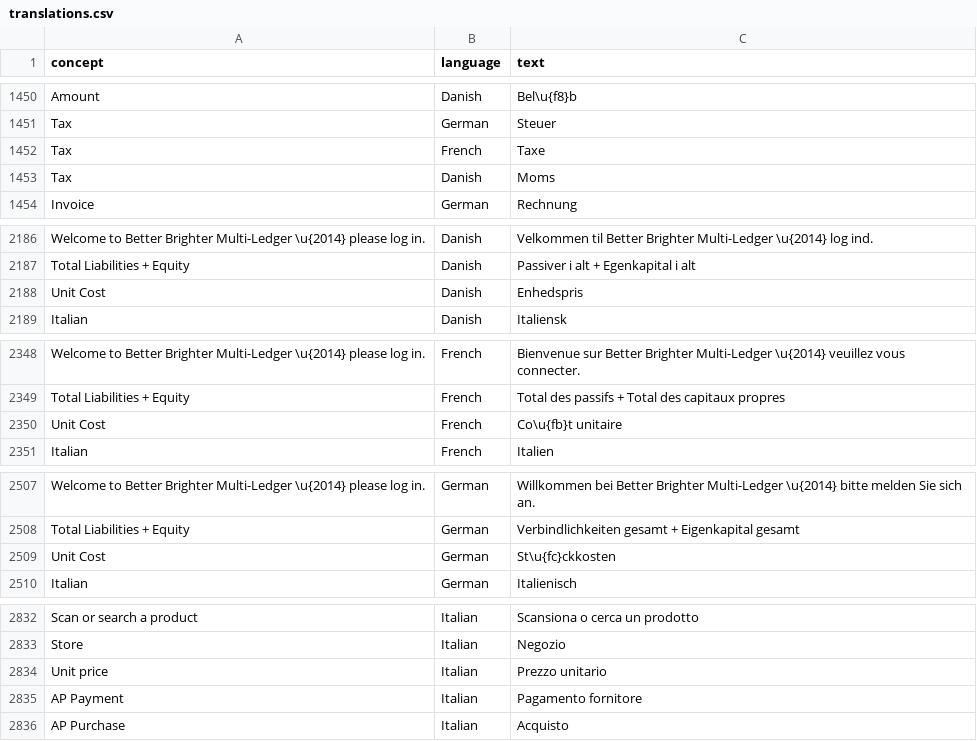
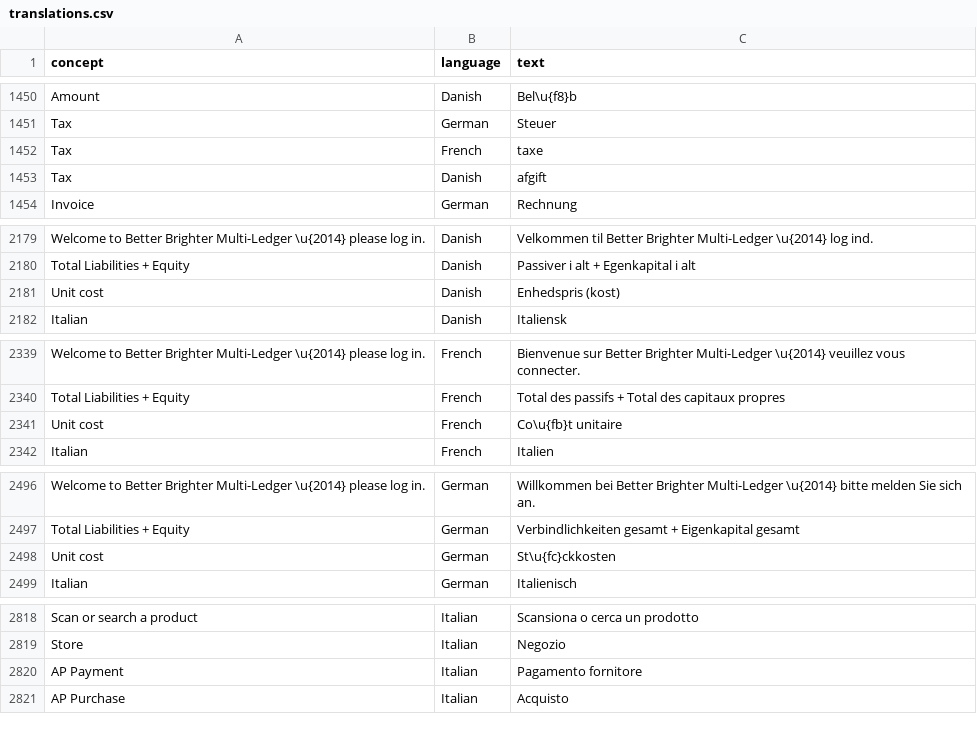
Before and after one commit to relatingdata/SQLite-ledger-ts, a CSV file: shared-fixtures/translations.csv, drawn as a sheet; only a part is shown, gaps mark what is left out; the diff covers the shown part only.

Commit message:
Merge 4 real case-variant duplicate concepts in translations.csv
Per direct question about normalization: found and fixed 4 genuine
case-variant duplicates ('Unit Price'/'Unit price', 'Tax'/'tax',
'Invoice Date'/'Invoice date', 'Unit Cost'/'Unit cost') - pre-existing
data debt inherited from the original hardcoded files, not introduced
by the CSV extraction but not fixed by it either.

Canonical casing chosen by real, empirical frontend usage (not
guessed): 2884 rows after merge (was 2899). One real frontend
reference (reports/sales/+page.svelte) used the now-non-canonical
'Unit Price' - fixed to match.

Verified: zero remaining case-variant duplicates, svelte-check
(0 errors), full backend suite (191/191), and the merged translation
resolves correctly (German 'Unit price' -> 'Einzelpreis').

```diff
--- a/shared-fixtures/translations.csv
+++ b/shared-fixtures/translations.csv
@@ -1451,4 +1451,4 @@ Amount,Danish,Bel\u{f8}b
 Tax,German,Steuer
-Tax,French,Taxe
-Tax,Danish,Moms
+Tax,French,taxe
+Tax,Danish,afgift
 Invoice,German,Rechnung
@@ -2187,3 +2180,3 @@ Welcome to Better Brighter Multi-Ledger \u{2014} please log in.,Danish,Velkommen
 Total Liabilities + Equity,Danish,Passiver i alt + Egenkapital i alt
-Unit Cost,Danish,Enhedspris
+Unit cost,Danish,Enhedspris (kost)
 Italian,Danish,Italiensk
@@ -2349,3 +2340,3 @@ Welcome to Better Brighter Multi-Ledger \u{2014} please log in.,French,Bienvenue
 Total Liabilities + Equity,French,Total des passifs + Total des capitaux propres
-Unit Cost,French,Co\u{fb}t unitaire
+Unit cost,French,Co\u{fb}t unitaire
 Italian,French,Italien
@@ -2508,3 +2497,3 @@ Welcome to Better Brighter Multi-Ledger \u{2014} please log in.,German,Willkomme
 Total Liabilities + Equity,German,Verbindlichkeiten gesamt + Eigenkapital gesamt
-Unit Cost,German,St\u{fc}ckkosten
+Unit cost,German,St\u{fc}ckkosten
 Italian,German,Italienisch
@@ -2833,3 +2819,2 @@ Scan or search a product,Italian,Scansiona o cerca un prodotto
 Store,Italian,Negozio
-Unit price,Italian,Prezzo unitario
 AP Payment,Italian,Pagamento fornitore
```
Also changed, not shown: 14 removed rows and 6 edited cells elsewhere in this file, 1 other file.
